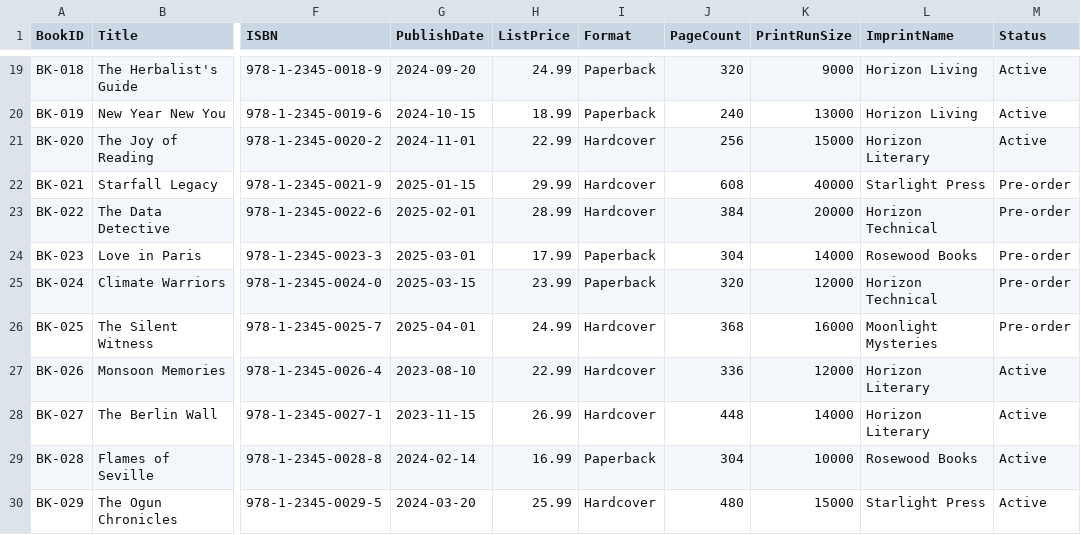
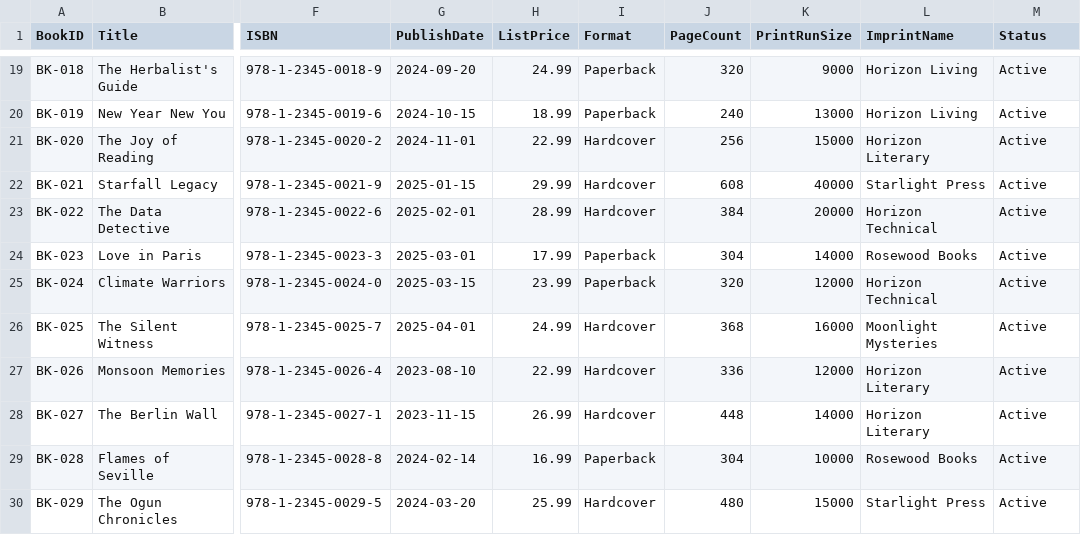
Before and after one commit to cyphou/Kick-Start-Fabric-for-Books-Analytics, a CSV file: SampleData/Operations/DimBooks.csv, drawn as a sheet; only a part is shown, gaps mark what is left out; the diff names each change by its address in the sheet, - before the commit and + after, or states it on an @@ line.

Commit message:
feat: extend sample data to FY2025-FY2026 and update documentation
- Added 2,075 new rows across 8 fact tables (FY2025 full + FY2026 H1)
- Updated DimBooks: 5 pre-order titles now Active
- Extended notebook date ranges (NB02 exchange rates/holidays, NB03 DimDate)
- Replaced hardcoded 2024 references with dynamic current_date() in NB03
- Updated GenerateDateDimension.sql range to 2027
- Refreshed README.md with multi-year data counts and talking points
- Updated DataAgent configuration for multi-year context
- Updated test baselines to match new CSV row counts
- All 417 tests passing

```diff
--- a/SampleData/Operations/DimBooks.csv
+++ b/SampleData/Operations/DimBooks.csv
-M22:M26 (Status): Pre-order
+M22:M26 (Status): Active
```
Also changed, not shown: SampleData/HR/FactRecruitment.csv, SampleData/Operations/FactReturns.csv, 12 other files.
